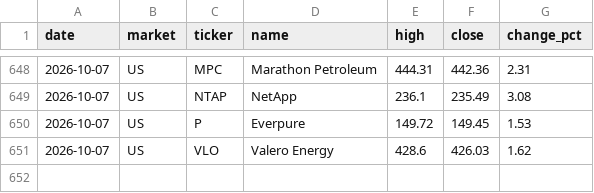
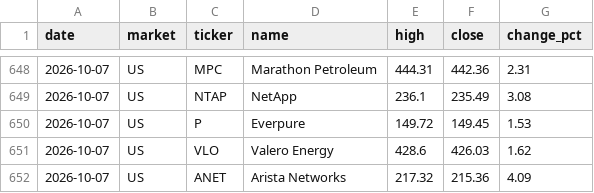
Before and after one commit to su402011-hash/high52-scanner, a CSV file: outputs/history.csv, drawn as a sheet; only a part is shown, gaps mark what is left out.

```diff
--- a/outputs/history.csv
+++ b/outputs/history.csv
@@ -651 +651,2 @@
 2026-10-07,US,VLO,Valero Energy,428.6,426.03,1.62
+2026-10-07,US,ANET,Arista Networks,217.32,215.36,4.09
```
Also changed, not shown: outputs/ranking.csv, 4 other files.
